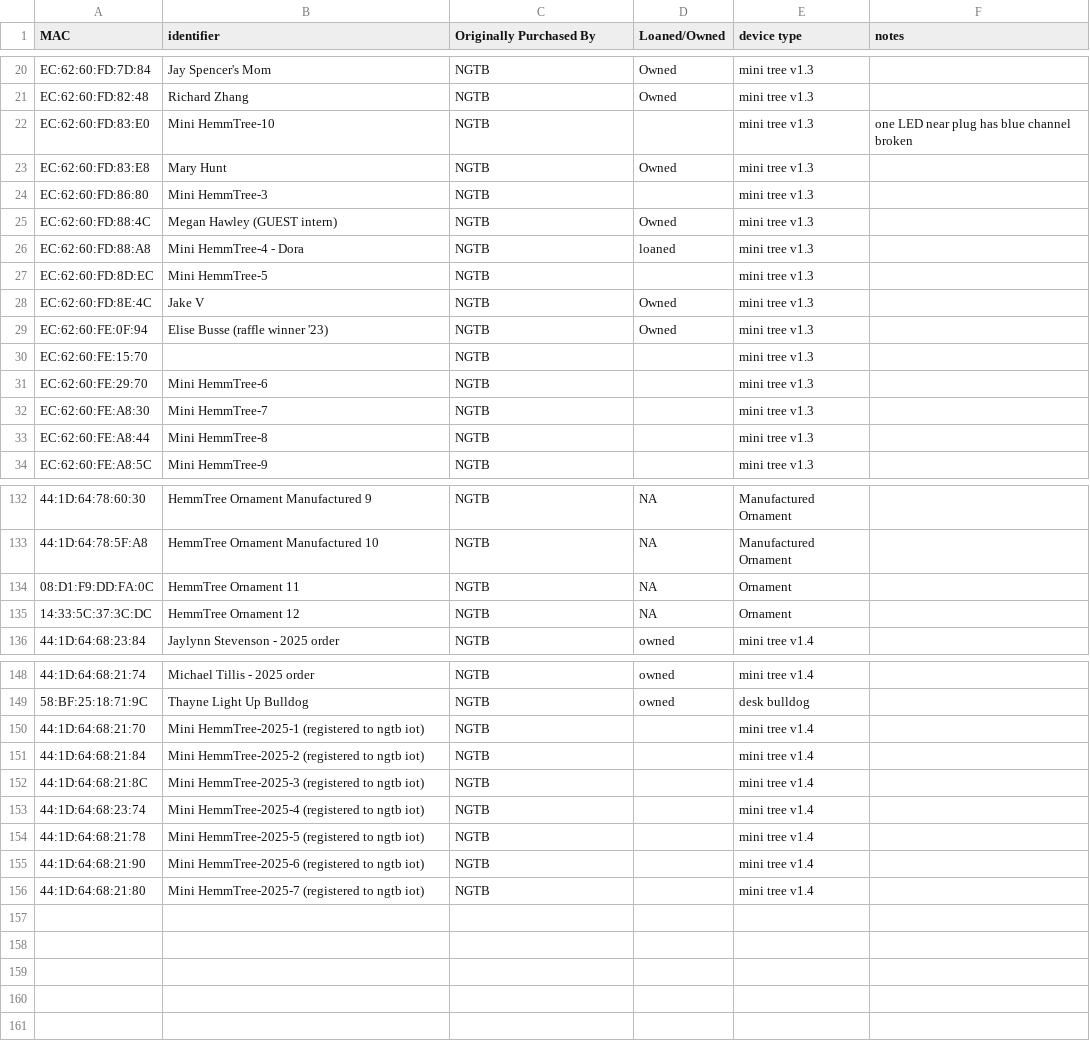
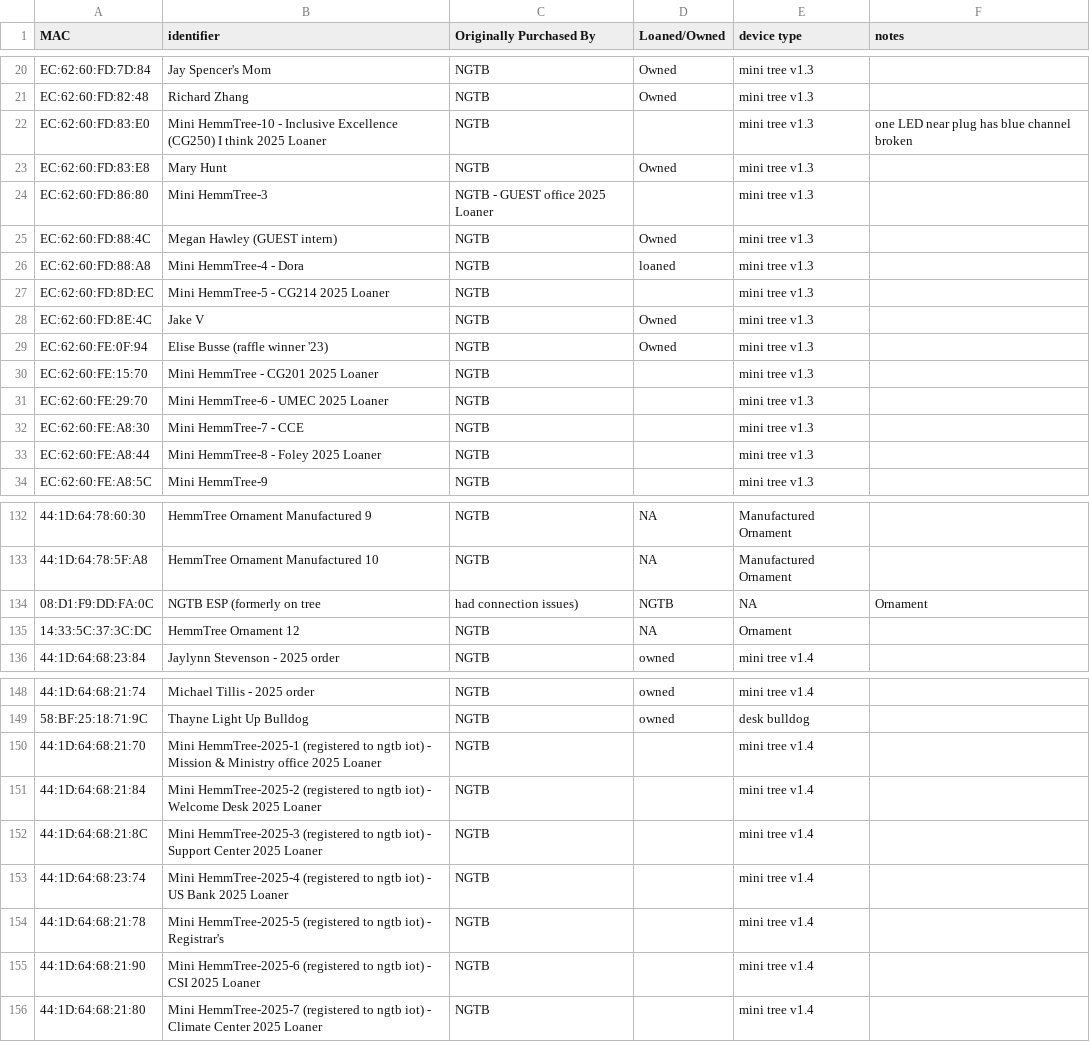
Before and after one commit to NextGenTechBar/HemmTree, a CSV file: HemmTreeMacAddresses.csv, drawn as a sheet; only a part is shown, gaps mark what is left out; the diff covers the shown part only; the diff names each change by its address in the sheet, - before the commit and + after, or states it on an @@ line.

Commit message:
updated 2025 loaners

```diff
--- a/HemmTreeMacAddresses.csv
+++ b/HemmTreeMacAddresses.csv
-B22 (identifier): Mini HemmTree-10
+B22 (identifier): Mini HemmTree-10 - Inclusive Excellence (CG250) I think 2025 Loaner
-C24 (Originally Purchased By): NGTB
+C24 (Originally Purchased By): NGTB - GUEST office 2025 Loaner
-B27 (identifier): Mini HemmTree-5
+B27 (identifier): Mini HemmTree-5 - CG214 2025 Loaner
-B30 (identifier): (empty)
+B30 (identifier): Mini HemmTree - CG201 2025 Loaner
-B31 (identifier): Mini HemmTree-6
+B31 (identifier): Mini HemmTree-6 - UMEC 2025 Loaner
-B32 (identifier): Mini HemmTree-7
+B32 (identifier): Mini HemmTree-7 - CCE
-B33 (identifier): Mini HemmTree-8
+B33 (identifier): Mini HemmTree-8 - Foley 2025 Loaner
-B134 (identifier): HemmTree Ornament 11
+B134 (identifier): NGTB ESP (formerly on tree
-C134 (Originally Purchased By): NGTB
+C134 (Originally Purchased By): had connection issues)
-D134 (Loaned/Owned): NA
+D134 (Loaned/Owned): NGTB
-E134 (device type): Ornament
+E134 (device type): NA
-F134 (notes): (empty)
+F134 (notes): Ornament
-B150 (identifier): …ngtb iot)
+B150 (identifier): …ngtb iot) - Mission & Ministry office 2025 Loaner
-B151 (identifier): …ngtb iot)
+B151 (identifier): …ngtb iot) - Welcome Desk 2025 Loaner
-B152 (identifier): …ngtb iot)
+B152 (identifier): …ngtb iot) - Support Center 2025 Loaner
-B153 (identifier): …ngtb iot)
+B153 (identifier): …ngtb iot) - US Bank 2025 Loaner
-B154 (identifier): …ngtb iot)
+B154 (identifier): …ngtb iot) - Registrar's
-B155 (identifier): …ngtb iot)
+B155 (identifier): …ngtb iot) - CSI 2025 Loaner
-B156 (identifier): …ngtb iot)
+B156 (identifier): …ngtb iot) - Climate Center 2025 Loaner
```
Also changed, not shown: 3 edited cells elsewhere in this file.
